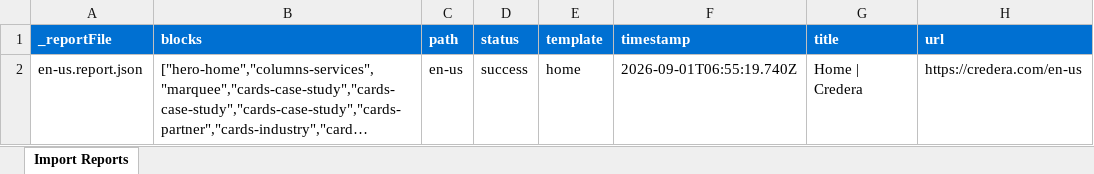
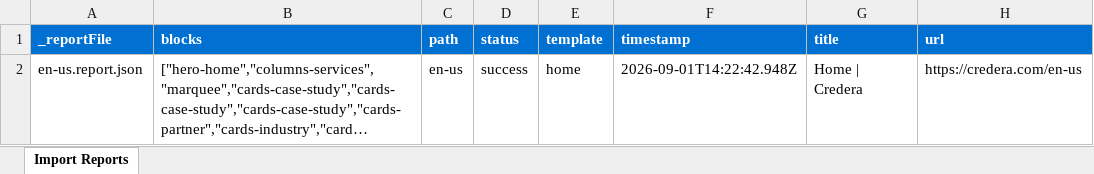
Before and after one commit to dishant246/eds-m-credera, an Excel workbook: tools/importer/reports/import-home.report.xlsx, sheet Import Reports, drawn as a sheet; long unchanged cells end in …; values as stored, in another font and other column widths than the file's, no borders; the diff names each change by its address in the sheet, - before the commit and + after, or states it on an @@ line.

Commit message:
update importer for image
Automated migration updates generated by Experience Modernization Agent.

Changed files (10):
- blocks/cards-case-study/_cards-case-study.json
- blocks/cards-industry/_cards-industry.json
- blocks/cards-insight/_cards-insight.json
- blocks/cards-partner/_cards-partner.json
- blocks/hero-cta/_hero-cta.json
- blocks/hero-home/_hero-home.json
- blocks/hero-home/hero-home.css
- component-models.json
- tools/importer/reports/en-us.report.json
- tools/importer/reports/import-home.report.xlsx

```diff
--- a/tools/importer/reports/import-home.report.xlsx (sheet Import Reports)
+++ b/tools/importer/reports/import-home.report.xlsx (sheet Import Reports)
-F2 (timestamp): 2026-09-01T06:55:19.740Z
+F2 (timestamp): 2026-09-01T14:22:42.948Z
```
Also changed, not shown: 9 other files.
